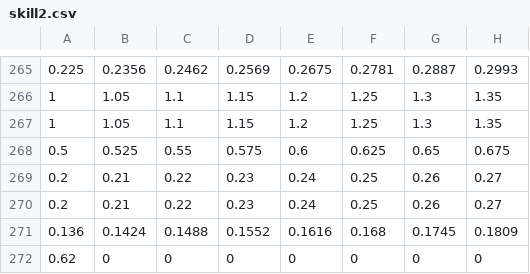
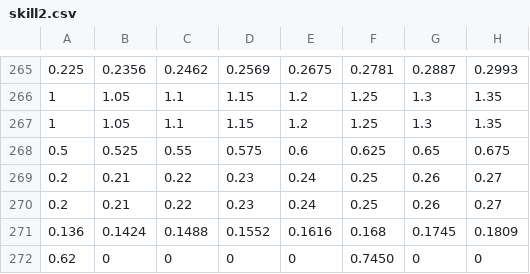
Before and after one commit to dsr1111/dsr, a CSV file: skill2.csv, drawn as a sheet; only a part is shown, gaps mark what is left out; the diff names each change by its address in the sheet, - before the commit and + after, or states it on an @@ line.

```diff
--- a/skill2.csv
+++ b/skill2.csv
-F272: 0
+F272: 0.7450
```
Also changed, not shown: characters.csv.
